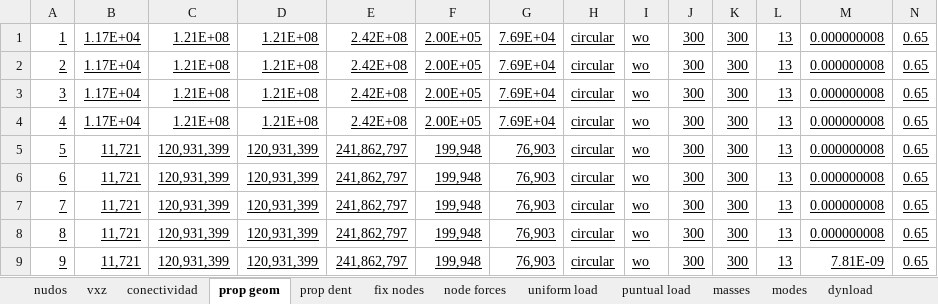
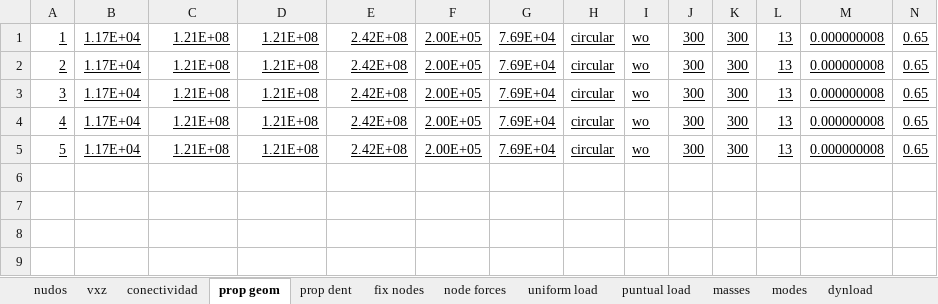
Before and after one commit to fcisnerosr/Proyecto-doctoral, an Excel workbook: pruebas_excel/marco3Ddam0.xlsx, sheet prop geom, drawn as a sheet; values as stored, in another font and other column widths than the file's, no borders; the diff names each change by its address in the sheet, - before the commit and + after, or states it on an @@ line.

```diff
--- a/pruebas_excel/marco3Ddam0.xlsx (sheet prop geom)
+++ b/pruebas_excel/marco3Ddam0.xlsx (sheet prop geom)
-B5: 11,721
+B5: 1.17E+04
-C5: 120,931,399
+C5: 1.21E+08
-D5: 120,931,399
+D5: 1.21E+08
-E5: 241,862,797
+E5: 2.42E+08
-F5: 199,948
+F5: 2.00E+05
-G5: 76,903
+G5: 7.69E+04
-row 6: 6 | 11,721 | 120,931,399 | 120,931,399 | 241,862,797 | 199,948 | 76,903 | circular | wo | 300 | 300 | 13 | 0.000000008 | 0.65
-row 7: 7 | 11,721 | 120,931,399 | 120,931,399 | 241,862,797 | 199,948 | 76,903 | circular | wo | 300 | 300 | 13 | 0.000000008 | 0.65
-row 8: 8 | 11,721 | 120,931,399 | 120,931,399 | 241,862,797 | 199,948 | 76,903 | circular | wo | 300 | 300 | 13 | 0.000000008 | 0.65
-row 9: 9 | 11,721 | 120,931,399 | 120,931,399 | 241,862,797 | 199,948 | 76,903 | circular | wo | 300 | 300 | 13 | 7.81E-09 | 0.65
```
Also changed, not shown: sheet nudos, sheet vxz, sheet conectividad, sheet fix nodes, sheet opensees, 47 other files.
